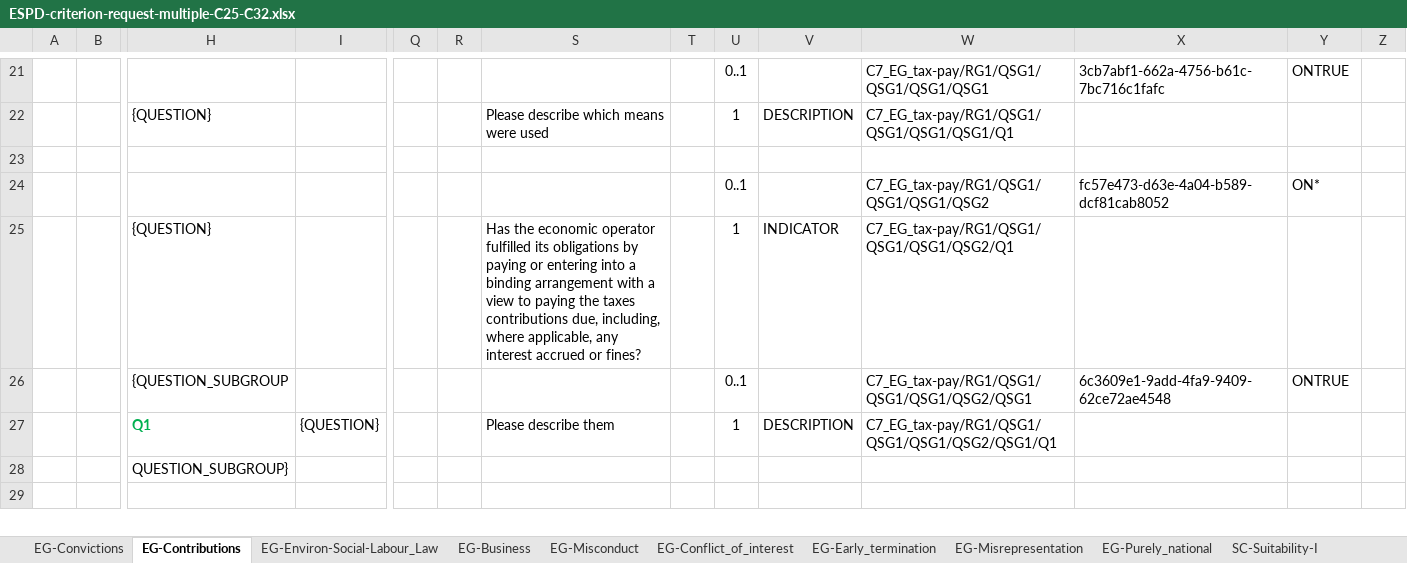
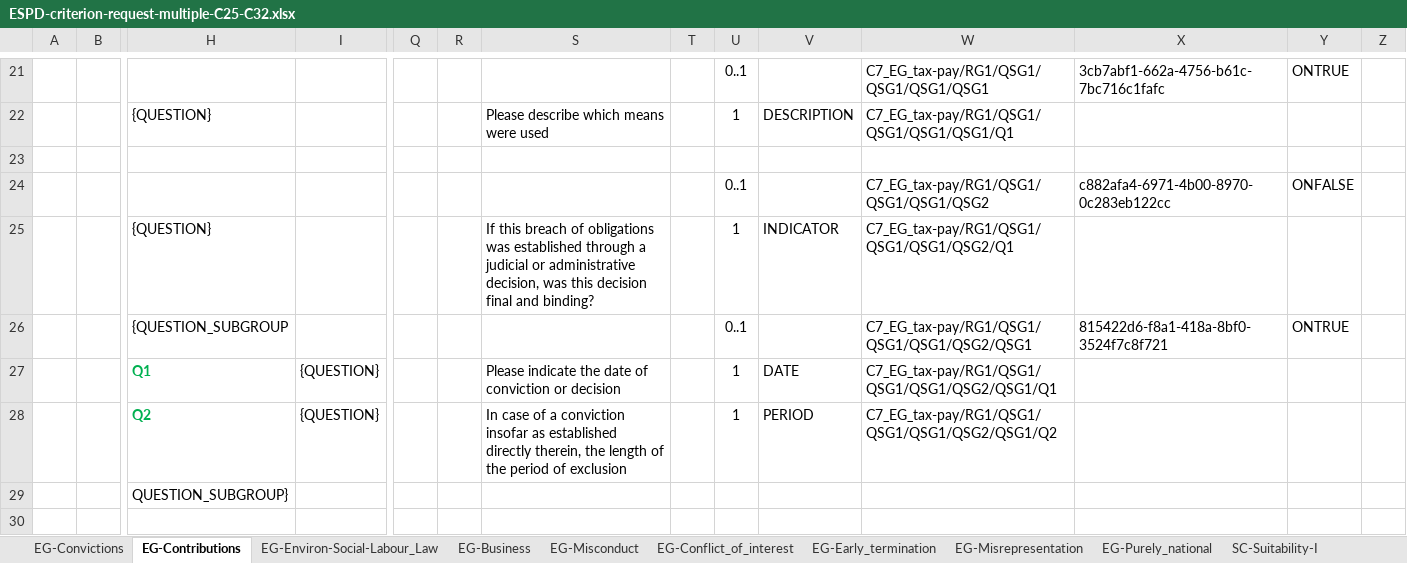
Before and after one commit to OP-TED/ESPD-EDM, an Excel workbook: criterion/ESPD-criterion-request-multiple-C25-C32.xlsx, sheet EG-Contributions, drawn as a sheet; only a part is shown, gaps mark what is left out; values as stored, in another font and other column widths than the file's, no borders; rows hold the shown columns only; the diff covers the shown part only; the diff names each change by its address in the sheet, - before the commit and + after, or states it on an @@ line.

```diff
--- a/criterion/ESPD-criterion-request-multiple-C25-C32.xlsx (sheet EG-Contributions)
+++ b/criterion/ESPD-criterion-request-multiple-C25-C32.xlsx (sheet EG-Contributions)
-X24: fc57e473-d63e-4a04-b589-dcf81cab8052
+X24: c882afa4-6971-4b00-8970-0c283eb122cc
-Y24: ON*
+Y24: ONFALSE
-S25: Has the economic operator fulfilled its obligations by paying or entering into a binding arrangement with a view to paying the taxes contributions due, including, where applicable, any interest accrued or fines?
+S25: If this breach of obligations was established through a judicial or administrative decision, was this decision final and binding?
-X26: 6c3609e1-9add-4fa9-9409-62ce72ae4548
+X26: 815422d6-f8a1-418a-8bf0-3524f7c8f721
-S27: Please describe them
+S27: Please indicate the date of conviction or decision
-V27: DESCRIPTION
+V27: DATE
+row 28:  |  | Q2 | {QUESTION} |  |  | In case of a conviction insofar as established directly therein, the length of the period of exclusion |  | 1 | PERIOD | C7_EG_tax-pay/RG1/QSG1/QSG1/QSG1/QSG2/QSG1/Q2
```
Also changed, not shown: 1 added row, 2 removed rows and 18 edited cells elsewhere in this sheet, sheet OTHER.EO-REDUCTION-CANDIDATES, sheet SC-General_Yearly_Turnover, sheet OTHER-EO-GROUPS, sheet SC-Suitability-I, codelists/ESPD-CodeLists.xlsx, criterion/ESPD-criterion-response-multiple-C1-C25-C32.xlsx, 2 other files.
